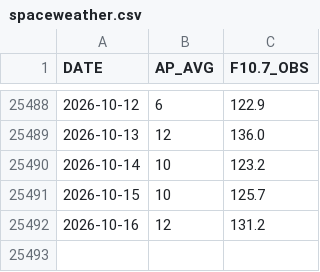
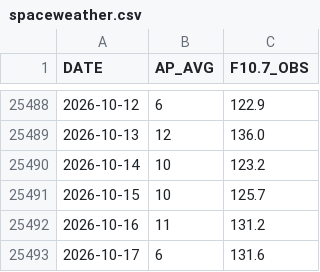
Before and after one commit to iqpslover-byte/Get_TLE, a CSV file: data/spaceweather.csv, drawn as a sheet; only a part is shown, gaps mark what is left out.

```diff
--- a/data/spaceweather.csv
+++ b/data/spaceweather.csv
@@ -25491,2 +25491,3 @@ DATE,AP_AVG,F10.7_OBS
 2026-10-15,10,125.7
-2026-10-16,12,131.2
+2026-10-16,11,131.2
+2026-10-17,6,131.6
```
Also changed, not shown: 4 other files.
